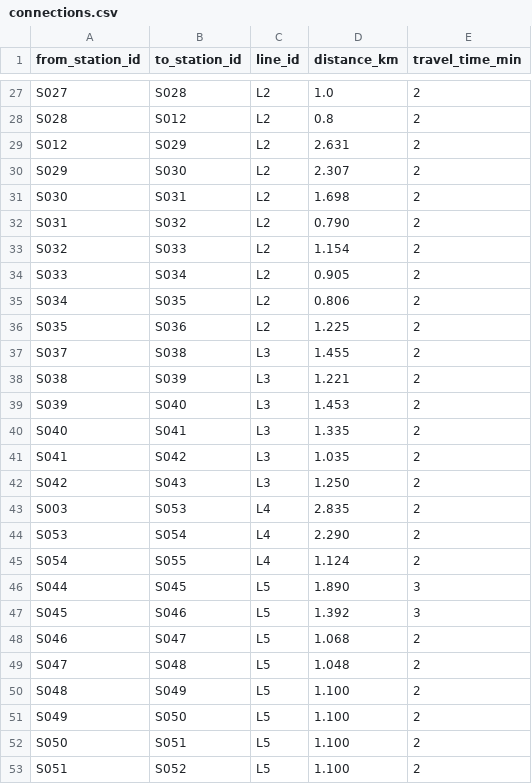
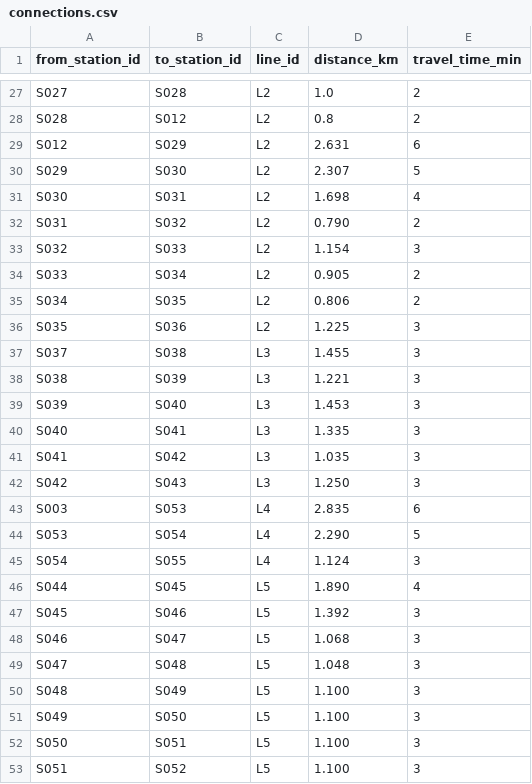
Before and after one commit to anuskadatta28-tech/MetroMitra-Kolkata-Metro-Navigation-System, a CSV file: dataset/connections.csv, drawn as a sheet; only a part is shown, gaps mark what is left out; the diff covers the shown part only.

```diff
--- a/dataset/connections.csv
+++ b/dataset/connections.csv
@@ -28,26 +28,26 @@ S027,S028,L2,1.0,2
 S028,S012,L2,0.8,2
-S012,S029,L2,2.631,2
-S029,S030,L2,2.307,2
-S030,S031,L2,1.698,2
+S012,S029,L2,2.631,6
+S029,S030,L2,2.307,5
+S030,S031,L2,1.698,4
 S031,S032,L2,0.790,2
-S032,S033,L2,1.154,2
+S032,S033,L2,1.154,3
 S033,S034,L2,0.905,2
 S034,S035,L2,0.806,2
-S035,S036,L2,1.225,2
-S037,S038,L3,1.455,2
-S038,S039,L3,1.221,2
-S039,S040,L3,1.453,2
-S040,S041,L3,1.335,2
-S041,S042,L3,1.035,2
-S042,S043,L3,1.250,2
-S003,S053,L4,2.835,2
-S053,S054,L4,2.290,2
-S054,S055,L4,1.124,2
-S044,S045,L5,1.890,3
+S035,S036,L2,1.225,3
+S037,S038,L3,1.455,3
+S038,S039,L3,1.221,3
+S039,S040,L3,1.453,3
+S040,S041,L3,1.335,3
+S041,S042,L3,1.035,3
+S042,S043,L3,1.250,3
+S003,S053,L4,2.835,6
+S053,S054,L4,2.290,5
+S054,S055,L4,1.124,3
+S044,S045,L5,1.890,4
 S045,S046,L5,1.392,3
-S046,S047,L5,1.068,2
-S047,S048,L5,1.048,2
-S048,S049,L5,1.100,2
-S049,S050,L5,1.100,2
-S050,S051,L5,1.100,2
-S051,S052,L5,1.100,2
+S046,S047,L5,1.068,3
+S047,S048,L5,1.048,3
+S048,S049,L5,1.100,3
+S049,S050,L5,1.100,3
+S050,S051,L5,1.100,3
+S051,S052,L5,1.100,3
```
Also changed, not shown: 19 edited cells elsewhere in this file.
